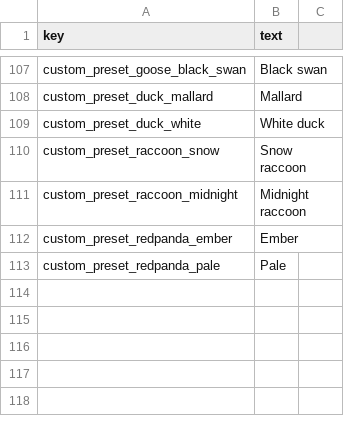
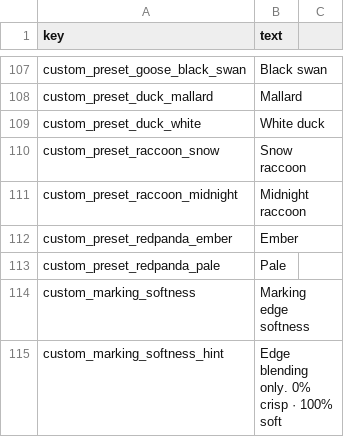
Before and after one commit to minidice/game-plushpanic-hordeshooter, a CSV file: game/content/lan/eng/customization.csv, drawn as a sheet; only a part is shown, gaps mark what is left out.

```diff
--- a/game/content/lan/eng/customization.csv
+++ b/game/content/lan/eng/customization.csv
@@ -113 +113,3 @@ custom_preset_redpanda_ember,Ember
 custom_preset_redpanda_pale,Pale
+custom_marking_softness,Marking edge softness
+custom_marking_softness_hint,Edge blending only. 0% crisp · 100% soft
```
Also changed, not shown: game/content/lan/kor/customization.csv, 35 other files.
